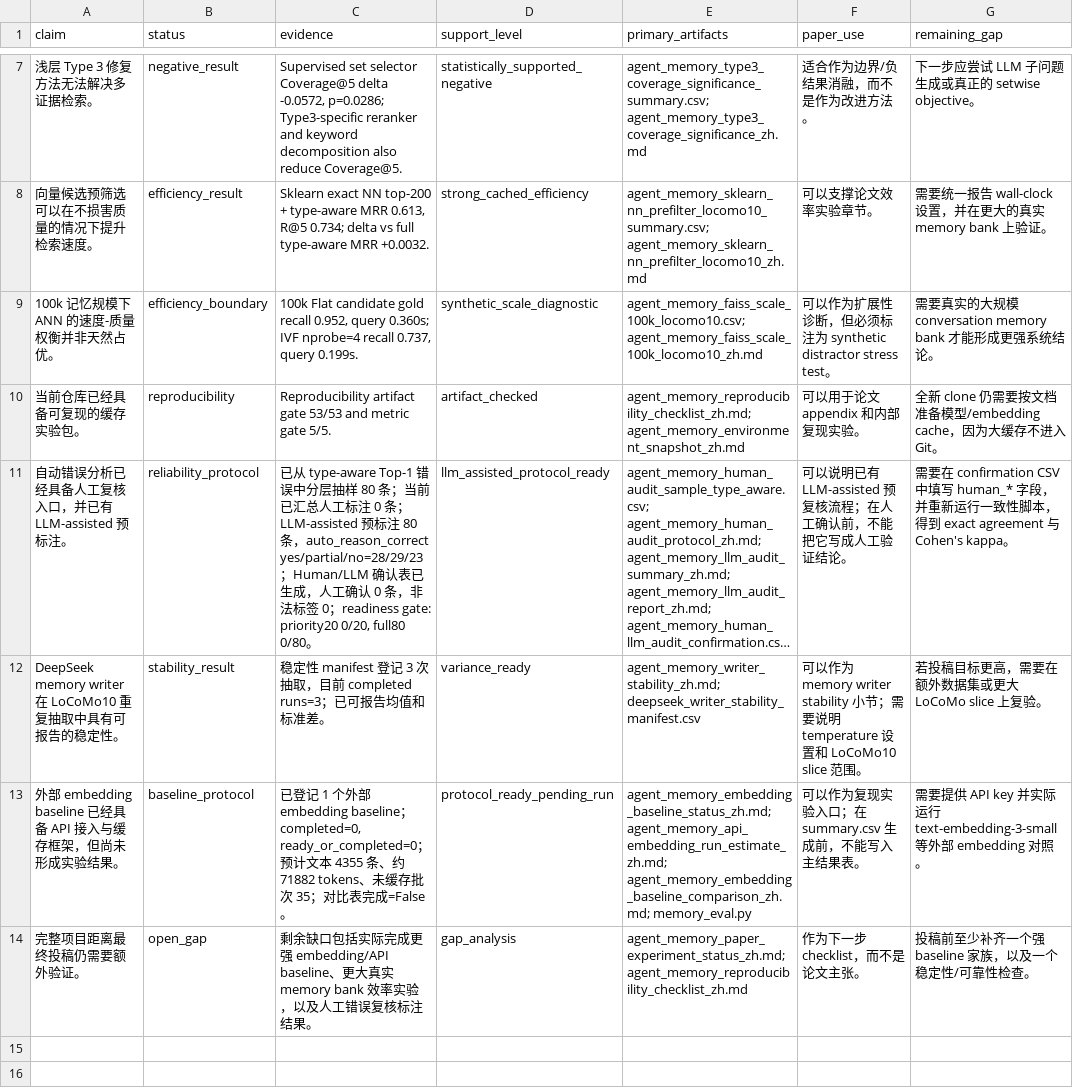
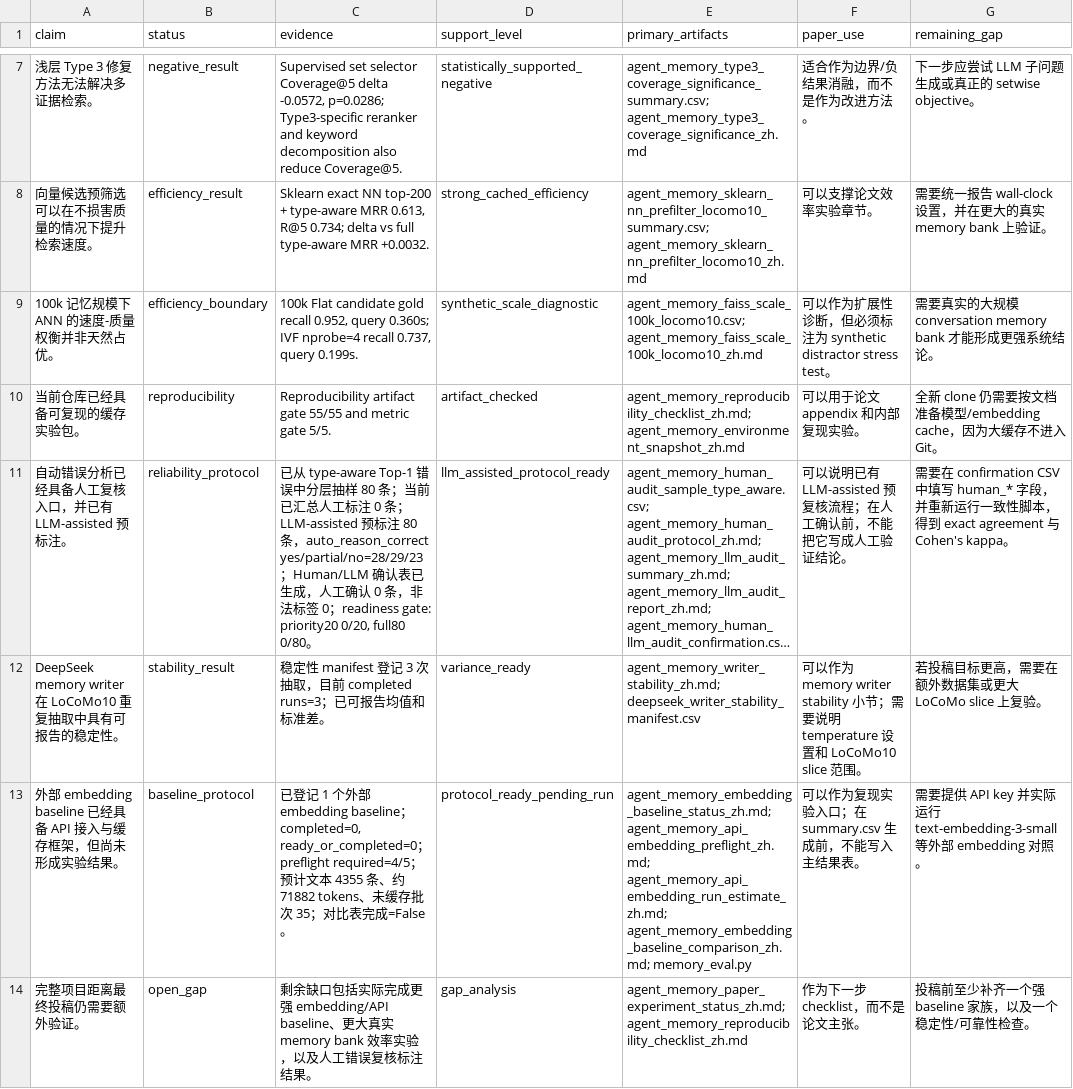
Before and after one commit to bai9yu/agent-memory-experiment, a CSV file: outputs/agent_memory_paper_evidence_matrix.csv, drawn as a sheet; only a part is shown, gaps mark what is left out; long unchanged cells end in …; the diff names each change by its address in the sheet, - before the commit and + after, or states it on an @@ line.

```diff
--- a/outputs/agent_memory_paper_evidence_matrix.csv
+++ b/outputs/agent_memory_paper_evidence_matrix.csv
-C10 (evidence): …artifact gate 53/53 and metric…
+C10 (evidence): …artifact gate 55/55 and metric…
-C13 (evidence): …ready_or_completed=0；预计…
+C13 (evidence): …ready_or_completed=0；preflight required=4/5；预计…
-E13 (primary_artifacts): agent_memory_embedding_baseline_status_zh.md; agent_memory_api_embedding_run_estimate_zh.md; agent_memory_embedding_baseline_comparison_zh.md;…
+E13 (primary_artifacts): agent_memory_embedding_baseline_status_zh.md; agent_memory_api_embedding_preflight_zh.md; agent_memory_api_embedding_run_estimate_zh.md; agent_memory_embedding_baseline_comparison_zh.md;…
```
Also changed, not shown: outputs/agent_memory_reproducibility_artifacts.csv, outputs/agent_memory_submission_gap_analysis.csv, 17 other files.
